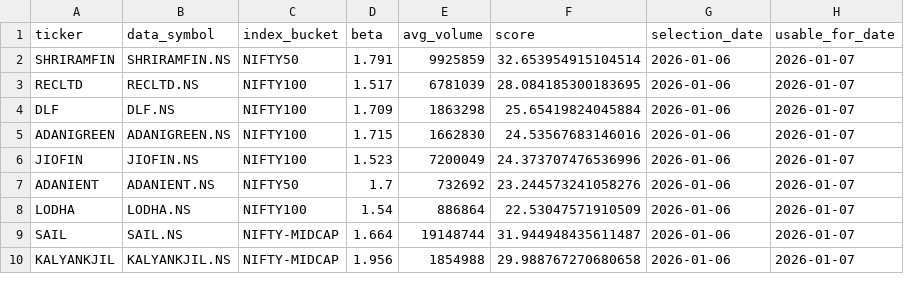
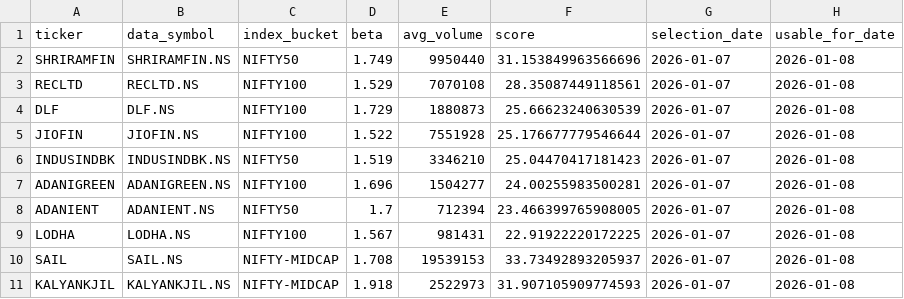
Before and after one commit to arun906/ScalpingApp, a CSV file: active_watchlist.csv, drawn as a sheet; only a part is shown; the diff covers the shown part only.

```diff
--- a/active_watchlist.csv
+++ b/active_watchlist.csv
@@ -1,10 +1,11 @@
 ticker,data_symbol,index_bucket,beta,avg_volume,score,selection_date,usable_for_date
-SHRIRAMFIN,SHRIRAMFIN.NS,NIFTY50,1.791,9925859,32.653954915104514,2026-01-06,2026-01-07
-RECLTD,RECLTD.NS,NIFTY100,1.517,6781039,28.084185300183695,2026-01-06,2026-01-07
-DLF,DLF.NS,NIFTY100,1.709,1863298,25.65419824045884,2026-01-06,2026-01-07
-ADANIGREEN,ADANIGREEN.NS,NIFTY100,1.715,1662830,24.53567683146016,2026-01-06,2026-01-07
-JIOFIN,JIOFIN.NS,NIFTY100,1.523,7200049,24.373707476536996,2026-01-06,2026-01-07
-ADANIENT,ADANIENT.NS,NIFTY50,1.7,732692,23.244573241058276,2026-01-06,2026-01-07
-LODHA,LODHA.NS,NIFTY100,1.54,886864,22.53047571910509,2026-01-06,2026-01-07
-SAIL,SAIL.NS,NIFTY-MIDCAP,1.664,19148744,31.944948435611487,2026-01-06,2026-01-07
-KALYANKJIL,KALYANKJIL.NS,NIFTY-MIDCAP,1.956,1854988,29.988767270680658,2026-01-06,2026-01-07
+SHRIRAMFIN,SHRIRAMFIN.NS,NIFTY50,1.749,9950440,31.153849963566696,2026-01-07,2026-01-08
+RECLTD,RECLTD.NS,NIFTY100,1.529,7070108,28.35087449118561,2026-01-07,2026-01-08
+DLF,DLF.NS,NIFTY100,1.729,1880873,25.66623240630539,2026-01-07,2026-01-08
+JIOFIN,JIOFIN.NS,NIFTY100,1.522,7551928,25.176677779546644,2026-01-07,2026-01-08
+INDUSINDBK,INDUSINDBK.NS,NIFTY50,1.519,3346210,25.04470417181423,2026-01-07,2026-01-08
+ADANIGREEN,ADANIGREEN.NS,NIFTY100,1.696,1504277,24.00255983500281,2026-01-07,2026-01-08
+ADANIENT,ADANIENT.NS,NIFTY50,1.7,712394,23.466399765908005,2026-01-07,2026-01-08
+LODHA,LODHA.NS,NIFTY100,1.567,981431,22.91922220172225,2026-01-07,2026-01-08
+SAIL,SAIL.NS,NIFTY-MIDCAP,1.708,19539153,33.73492893205937,2026-01-07,2026-01-08
+KALYANKJIL,KALYANKJIL.NS,NIFTY-MIDCAP,1.918,2522973,31.907105909774593,2026-01-07,2026-01-08
```
Also changed, not shown: 1 added row, 1 removed row and 9 edited cells elsewhere in this file, watchlist_history.csv.
